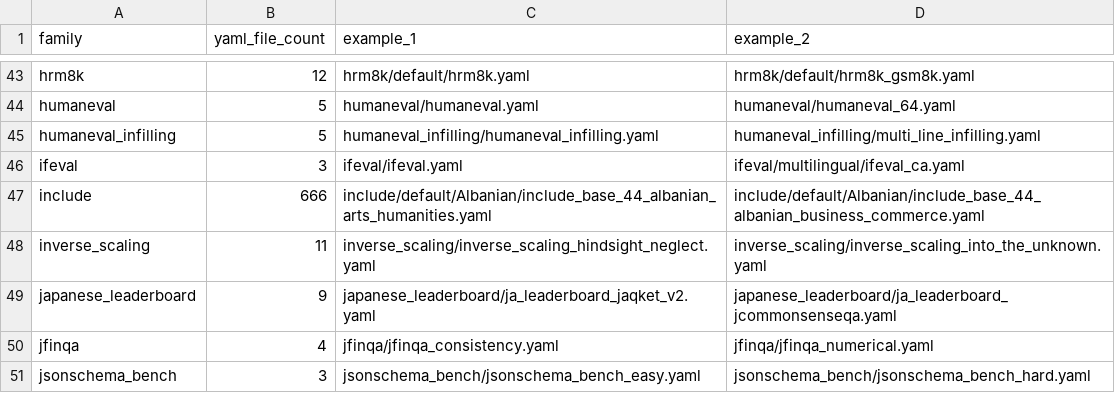
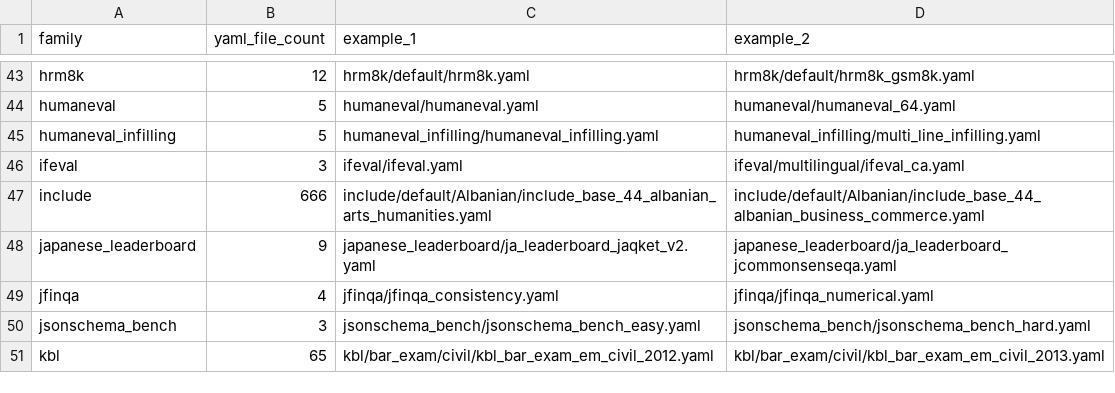
Before and after one commit to ModelCloud/Evalution, a CSV file: missing.csv, drawn as a sheet; only a part is shown, gaps mark what is left out; the shorter side is filled out with more unchanged rows; the diff names each change by its address in the sheet, - before the commit and + after, or states it on an @@ line.

Commit message:
add: inverse_scaling

```diff
--- a/missing.csv
+++ b/missing.csv
-row 48: inverse_scaling | 11 | inverse_scaling/inverse_scaling_hindsight_neglect.yaml | inverse_scaling/inverse_scaling_into_the_unknown.yaml
```
Also changed, not shown: 9 other files.
